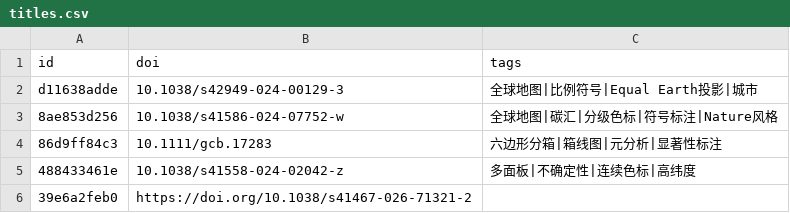
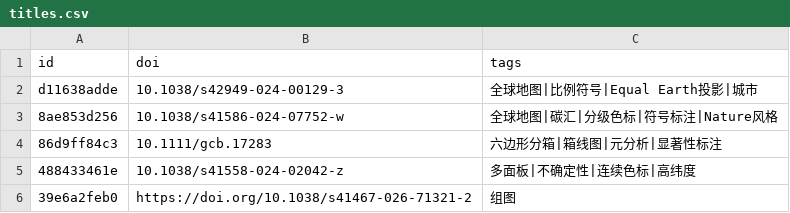
Before and after one commit to zbhgis/GeoSciPlot, a CSV file: meta/titles.csv, drawn as a sheet.

```diff
--- a/meta/titles.csv
+++ b/meta/titles.csv
@@ -5,2 +5,2 @@ d11638adde,10.1038/s42949-024-00129-3,全球地图|比例符号|Equal Earth投
 488433461e,10.1038/s41558-024-02042-z,多面板|不确定性|连续色标|高纬度
-39e6a2feb0,https://doi.org/10.1038/s41467-026-71321-2,
+39e6a2feb0,https://doi.org/10.1038/s41467-026-71321-2,组图
```
Also changed, not shown: 1 other file.
